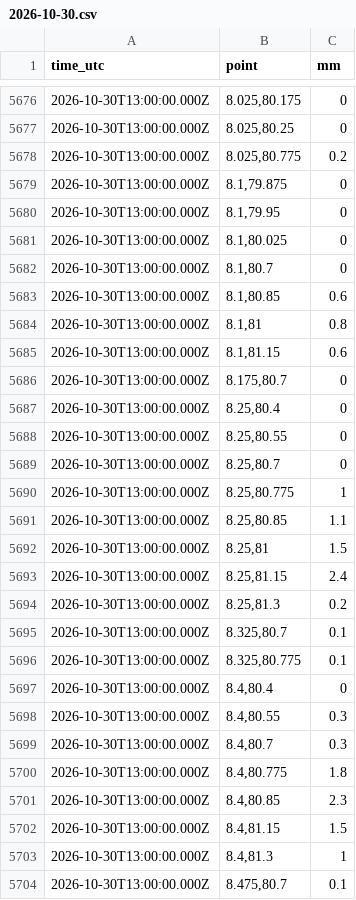
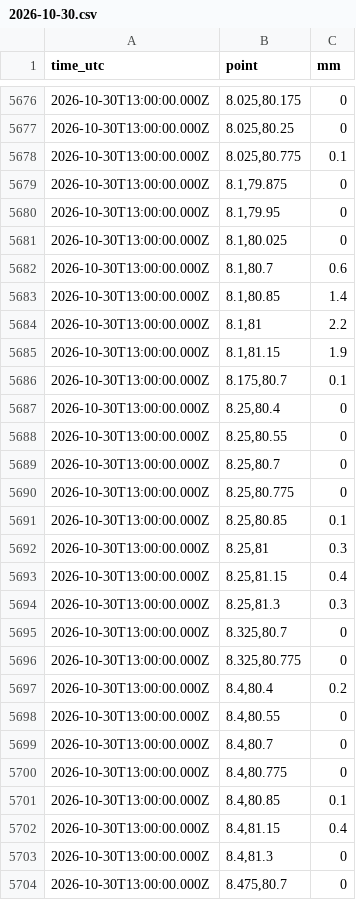
Before and after one commit to shakee93/sl-water-levels, a CSV file: rain/2026/2026-10-30.csv, drawn as a sheet; only a part is shown, gaps mark what is left out; the diff covers the shown part only.

```diff
--- a/rain/2026/2026-10-30.csv
+++ b/rain/2026/2026-10-30.csv
@@ -5677,3 +5677,3 @@ time_utc,point,mm
 2026-10-30T13:00:00.000Z,"8.025,80.25",0
-2026-10-30T13:00:00.000Z,"8.025,80.775",0.2
+2026-10-30T13:00:00.000Z,"8.025,80.775",0.1
 2026-10-30T13:00:00.000Z,"8.1,79.875",0
@@ -5681,7 +5681,7 @@ time_utc,point,mm
 2026-10-30T13:00:00.000Z,"8.1,80.025",0
-2026-10-30T13:00:00.000Z,"8.1,80.7",0
-2026-10-30T13:00:00.000Z,"8.1,80.85",0.6
-2026-10-30T13:00:00.000Z,"8.1,81",0.8
-2026-10-30T13:00:00.000Z,"8.1,81.15",0.6
-2026-10-30T13:00:00.000Z,"8.175,80.7",0
+2026-10-30T13:00:00.000Z,"8.1,80.7",0.6
+2026-10-30T13:00:00.000Z,"8.1,80.85",1.4
+2026-10-30T13:00:00.000Z,"8.1,81",2.2
+2026-10-30T13:00:00.000Z,"8.1,81.15",1.9
+2026-10-30T13:00:00.000Z,"8.175,80.7",0.1
 2026-10-30T13:00:00.000Z,"8.25,80.4",0
@@ -5689,16 +5689,16 @@ time_utc,point,mm
 2026-10-30T13:00:00.000Z,"8.25,80.7",0
-2026-10-30T13:00:00.000Z,"8.25,80.775",1
-2026-10-30T13:00:00.000Z,"8.25,80.85",1.1
-2026-10-30T13:00:00.000Z,"8.25,81",1.5
-2026-10-30T13:00:00.000Z,"8.25,81.15",2.4
-2026-10-30T13:00:00.000Z,"8.25,81.3",0.2
-2026-10-30T13:00:00.000Z,"8.325,80.7",0.1
-2026-10-30T13:00:00.000Z,"8.325,80.775",0.1
-2026-10-30T13:00:00.000Z,"8.4,80.4",0
-2026-10-30T13:00:00.000Z,"8.4,80.55",0.3
-2026-10-30T13:00:00.000Z,"8.4,80.7",0.3
-2026-10-30T13:00:00.000Z,"8.4,80.775",1.8
-2026-10-30T13:00:00.000Z,"8.4,80.85",2.3
-2026-10-30T13:00:00.000Z,"8.4,81.15",1.5
-2026-10-30T13:00:00.000Z,"8.4,81.3",1
-2026-10-30T13:00:00.000Z,"8.475,80.7",0.1
+2026-10-30T13:00:00.000Z,"8.25,80.775",0
+2026-10-30T13:00:00.000Z,"8.25,80.85",0.1
+2026-10-30T13:00:00.000Z,"8.25,81",0.3
+2026-10-30T13:00:00.000Z,"8.25,81.15",0.4
+2026-10-30T13:00:00.000Z,"8.25,81.3",0.3
+2026-10-30T13:00:00.000Z,"8.325,80.7",0
+2026-10-30T13:00:00.000Z,"8.325,80.775",0
+2026-10-30T13:00:00.000Z,"8.4,80.4",0.2
+2026-10-30T13:00:00.000Z,"8.4,80.55",0
+2026-10-30T13:00:00.000Z,"8.4,80.7",0
+2026-10-30T13:00:00.000Z,"8.4,80.775",0
+2026-10-30T13:00:00.000Z,"8.4,80.85",0.1
+2026-10-30T13:00:00.000Z,"8.4,81.15",0.4
+2026-10-30T13:00:00.000Z,"8.4,81.3",0
+2026-10-30T13:00:00.000Z,"8.475,80.7",0
```
Also changed, not shown: 170 edited cells elsewhere in this file, 3 other files.
